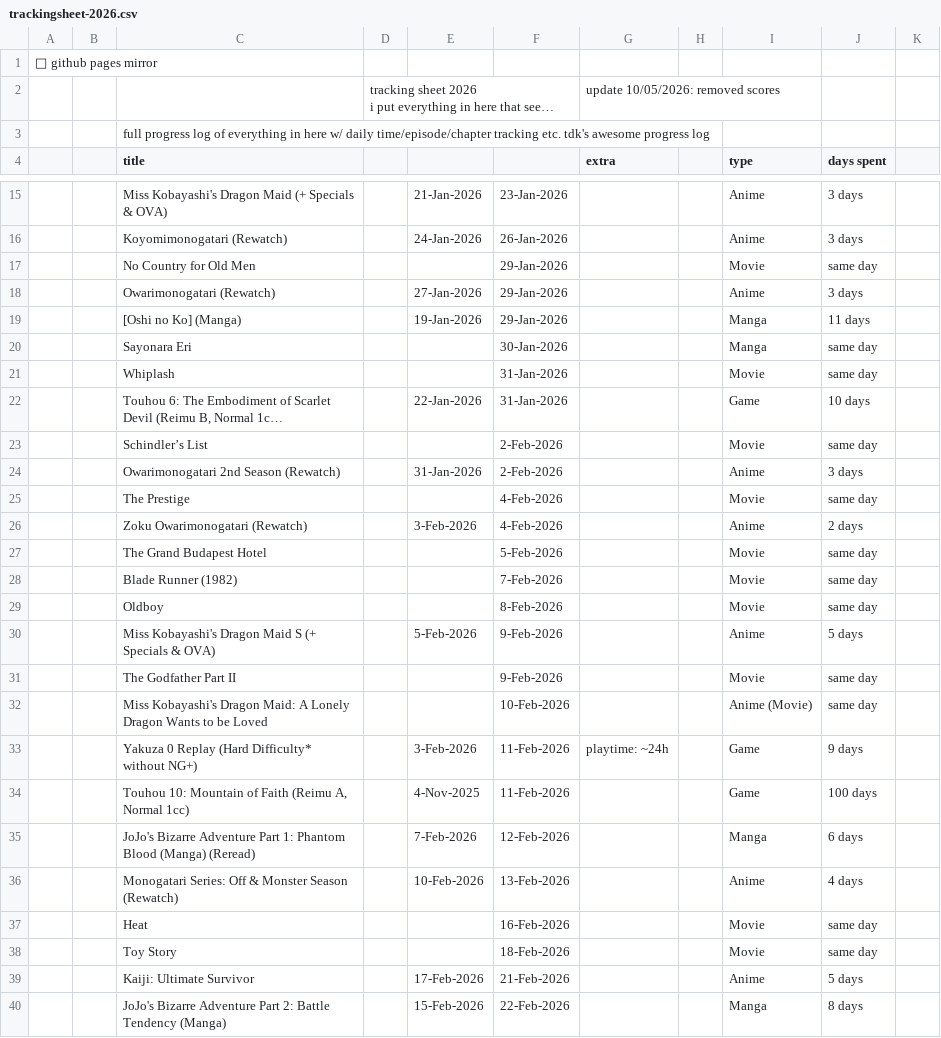
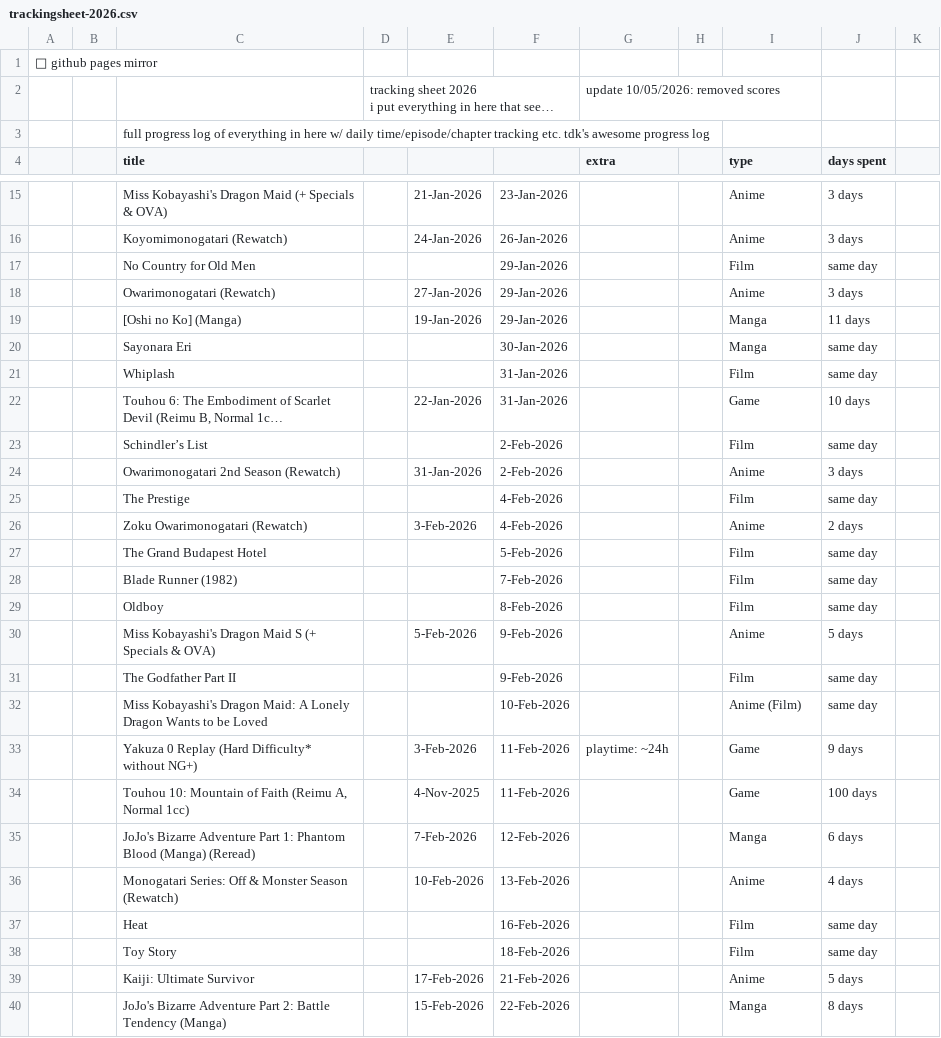
Before and after one commit to tdkumon/google-sheets-mirror, a CSV file: trackingsheet-2026.csv, drawn as a sheet; only a part is shown, gaps mark what is left out; long unchanged cells end in …; the diff covers the shown part only; the diff names each change by its address in the sheet, - before the commit and + after, or states it on an @@ line.

```diff
--- a/trackingsheet-2026.csv
+++ b/trackingsheet-2026.csv
-I17 (type): Movie
+I17 (type): Film
-I21 (type): Movie
+I21 (type): Film
-I23 (type): Movie
+I23 (type): Film
-I25 (type): Movie
+I25 (type): Film
-I27:I29 (type): Movie
+I27:I29 (type): Film
-I31 (type): Movie
+I31 (type): Film
-I32 (type): Anime (Movie)
+I32 (type): Anime (Film)
-I37:I38 (type): Movie
+I37:I38 (type): Film
```
Also changed, not shown: 21 edited cells elsewhere in this file, 1 other file.
